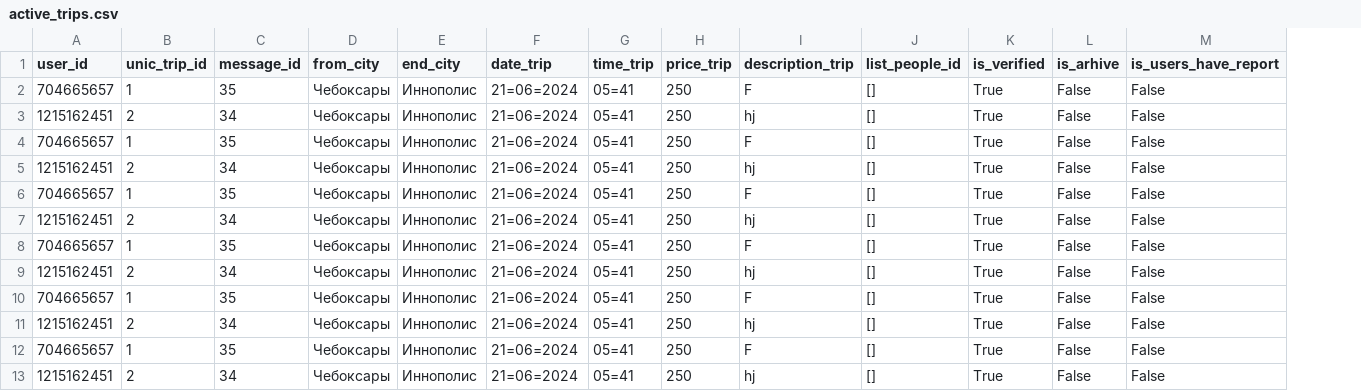
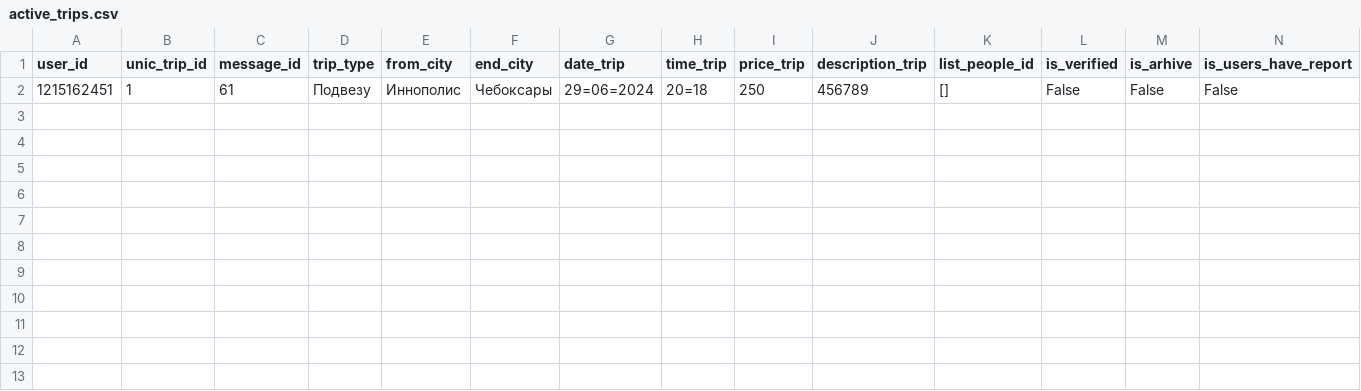
Before and after one commit to goliluxa/blabla, a CSV file: active_trips.csv, drawn as a sheet; only a part is shown; removed rows and columns are numbered as before the commit, all else as after; rows hold the shown columns only; the diff names each change by its address in the sheet, - before the commit and + after, or states it on an @@ line.

```diff
--- a/active_trips.csv
+++ b/active_trips.csv
+column D (trip_type), row 2: Подвезу
-row 2: 704665657 | 1 | 35 | Чебоксары | Иннополис | 21=06=2024 | 05=41 | 250 | F | [] | True | False | False
-B2 (unic_trip_id): 2
+B2 (unic_trip_id): 1
-C2 (message_id): 34
+C2 (message_id): 61
-E2 (from_city): Чебоксары
+E2 (from_city): Иннополис
-F2 (end_city): Иннополис
+F2 (end_city): Чебоксары
-G2 (date_trip): 21=06=2024
+G2 (date_trip): 29=06=2024
-H2 (time_trip): 05=41
+H2 (time_trip): 20=18
-J2 (description_trip): hj
+J2 (description_trip): 456789
-L2 (is_verified): True
+L2 (is_verified): False
-row 4: 704665657 | 1 | 35 | Чебоксары | Иннополис | 21=06=2024 | 05=41 | 250 | F | [] | True | False | False
-row 5: 1215162451 | 2 | 34 | Чебоксары | Иннополис | 21=06=2024 | 05=41 | 250 | hj | [] | True | False | False
-row 6: 704665657 | 1 | 35 | Чебоксары | Иннополис | 21=06=2024 | 05=41 | 250 | F | [] | True | False | False
-row 7: 1215162451 | 2 | 34 | Чебоксары | Иннополис | 21=06=2024 | 05=41 | 250 | hj | [] | True | False | False
-row 8: 704665657 | 1 | 35 | Чебоксары | Иннополис | 21=06=2024 | 05=41 | 250 | F | [] | True | False | False
-row 9: 1215162451 | 2 | 34 | Чебоксары | Иннополис | 21=06=2024 | 05=41 | 250 | hj | [] | True | False | False
-row 10: 704665657 | 1 | 35 | Чебоксары | Иннополис | 21=06=2024 | 05=41 | 250 | F | [] | True | False | False
-row 11: 1215162451 | 2 | 34 | Чебоксары | Иннополис | 21=06=2024 | 05=41 | 250 | hj | [] | True | False | False
-row 12: 704665657 | 1 | 35 | Чебоксары | Иннополис | 21=06=2024 | 05=41 | 250 | F | [] | True | False | False
-row 13: 1215162451 | 2 | 34 | Чебоксары | Иннополис | 21=06=2024 | 05=41 | 250 | hj | [] | True | False | False
```
Also changed, not shown: 2 other files.
